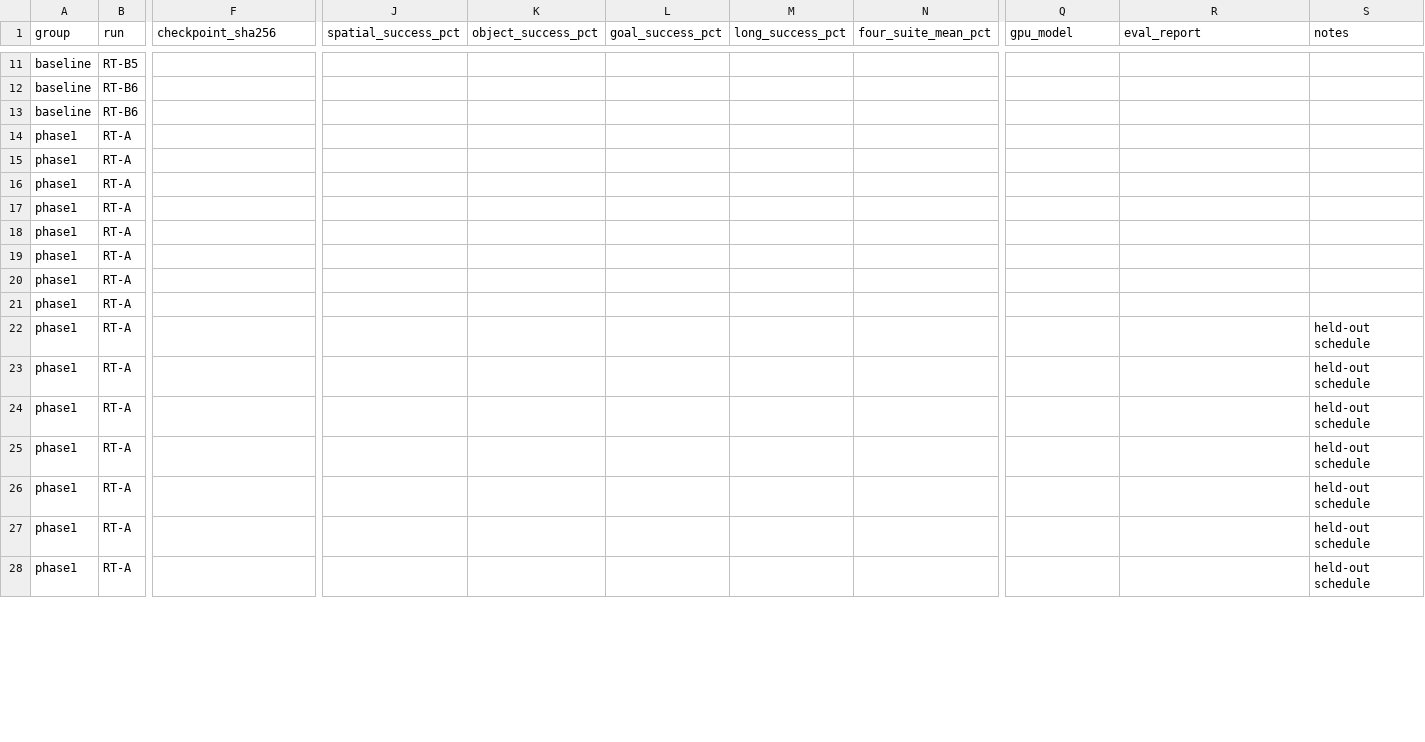
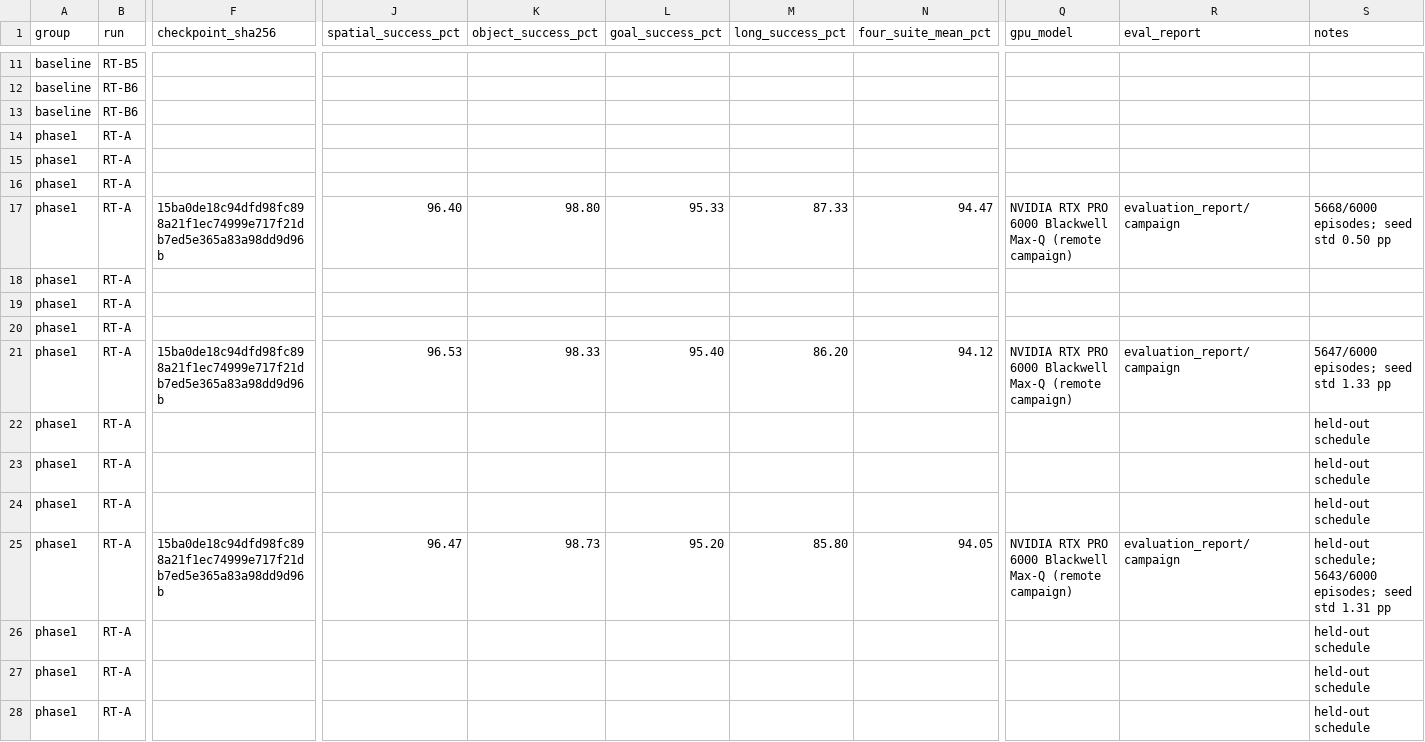
Before and after one commit to anhdao69/LoopWAM_NT, a CSV file: plans/performance/Residual_Transport_Results.csv, drawn as a sheet; only a part is shown, gaps mark what is left out; the diff covers the shown part only; the diff names each change by its address in the sheet, - before the commit and + after, or states it on an @@ line.

```diff
--- a/plans/performance/Residual_Transport_Results.csv
+++ b/plans/performance/Residual_Transport_Results.csv
-F17 (checkpoint_sha256): (empty)
+F17 (checkpoint_sha256): 15ba0de18c94dfd98fc898a21f1ec74999e717f21db7ed5e365a83a98dd9d96b
-J17 (spatial_success_pct): (empty)
+J17 (spatial_success_pct): 96.40
-K17 (object_success_pct): (empty)
+K17 (object_success_pct): 98.80
-L17 (goal_success_pct): (empty)
+L17 (goal_success_pct): 95.33
-M17 (long_success_pct): (empty)
+M17 (long_success_pct): 87.33
-N17 (four_suite_mean_pct): (empty)
+N17 (four_suite_mean_pct): 94.47
-Q17 (gpu_model): (empty)
+Q17 (gpu_model): NVIDIA RTX PRO 6000 Blackwell Max-Q (remote campaign)
-R17 (eval_report): (empty)
+R17 (eval_report): evaluation_report/campaign
-S17 (notes): (empty)
+S17 (notes): 5668/6000 episodes; seed std 0.50 pp
-F21 (checkpoint_sha256): (empty)
+F21 (checkpoint_sha256): 15ba0de18c94dfd98fc898a21f1ec74999e717f21db7ed5e365a83a98dd9d96b
-J21 (spatial_success_pct): (empty)
+J21 (spatial_success_pct): 96.53
-K21 (object_success_pct): (empty)
+K21 (object_success_pct): 98.33
-L21 (goal_success_pct): (empty)
+L21 (goal_success_pct): 95.40
-M21 (long_success_pct): (empty)
+M21 (long_success_pct): 86.20
-N21 (four_suite_mean_pct): (empty)
+N21 (four_suite_mean_pct): 94.12
-Q21 (gpu_model): (empty)
+Q21 (gpu_model): NVIDIA RTX PRO 6000 Blackwell Max-Q (remote campaign)
-R21 (eval_report): (empty)
+R21 (eval_report): evaluation_report/campaign
-S21 (notes): (empty)
+S21 (notes): 5647/6000 episodes; seed std 1.33 pp
-F25 (checkpoint_sha256): (empty)
+F25 (checkpoint_sha256): 15ba0de18c94dfd98fc898a21f1ec74999e717f21db7ed5e365a83a98dd9d96b
-J25 (spatial_success_pct): (empty)
+J25 (spatial_success_pct): 96.47
-K25 (object_success_pct): (empty)
+K25 (object_success_pct): 98.73
-L25 (goal_success_pct): (empty)
+L25 (goal_success_pct): 95.20
-M25 (long_success_pct): (empty)
+M25 (long_success_pct): 85.80
-N25 (four_suite_mean_pct): (empty)
+N25 (four_suite_mean_pct): 94.05
-Q25 (gpu_model): (empty)
+Q25 (gpu_model): NVIDIA RTX PRO 6000 Blackwell Max-Q (remote campaign)
-R25 (eval_report): (empty)
+R25 (eval_report): evaluation_report/campaign
-S25 (notes): held-out schedule
+S25 (notes): held-out schedule; 5643/6000 episodes; seed std 1.31 pp
```
Also changed, not shown: 81 edited cells elsewhere in this file, plans/residual_transport_evidence/h100_eval/suite_seed_results.csv, 6 other files.
